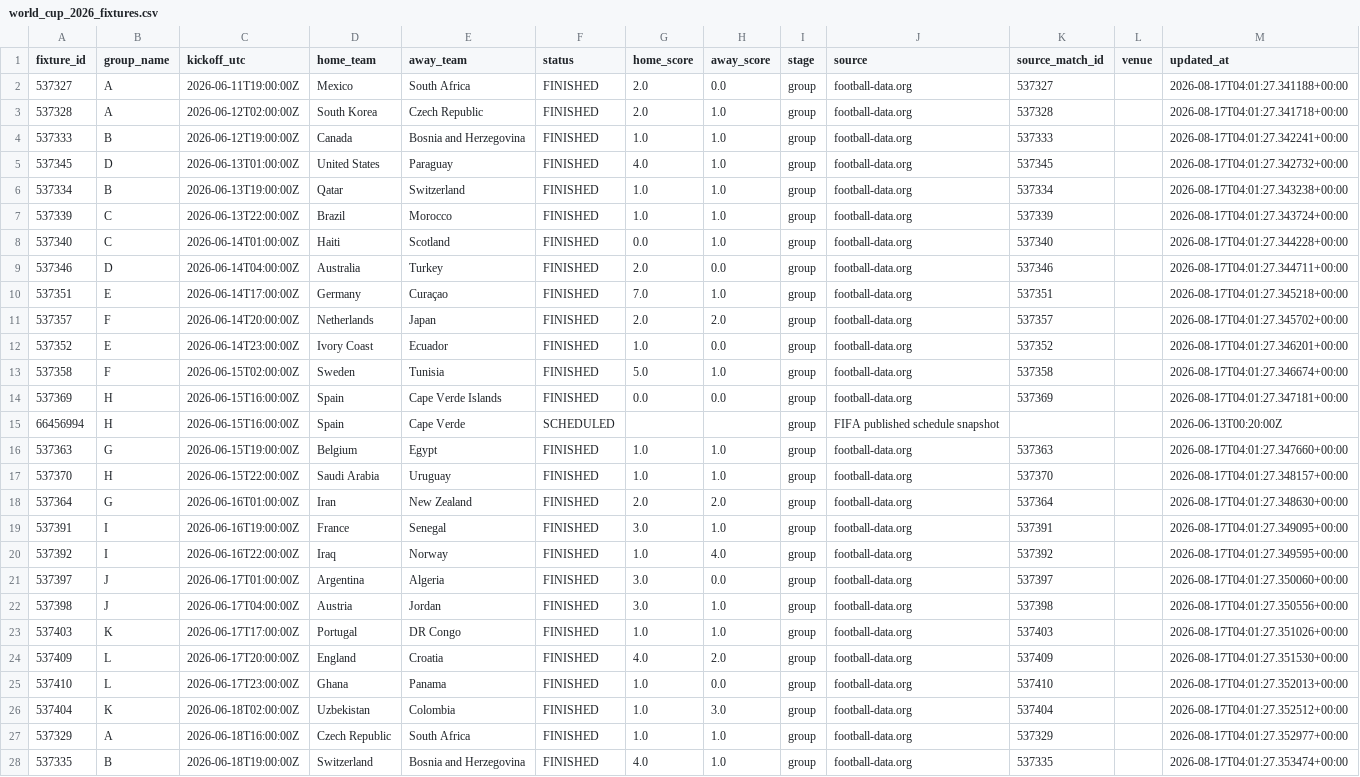
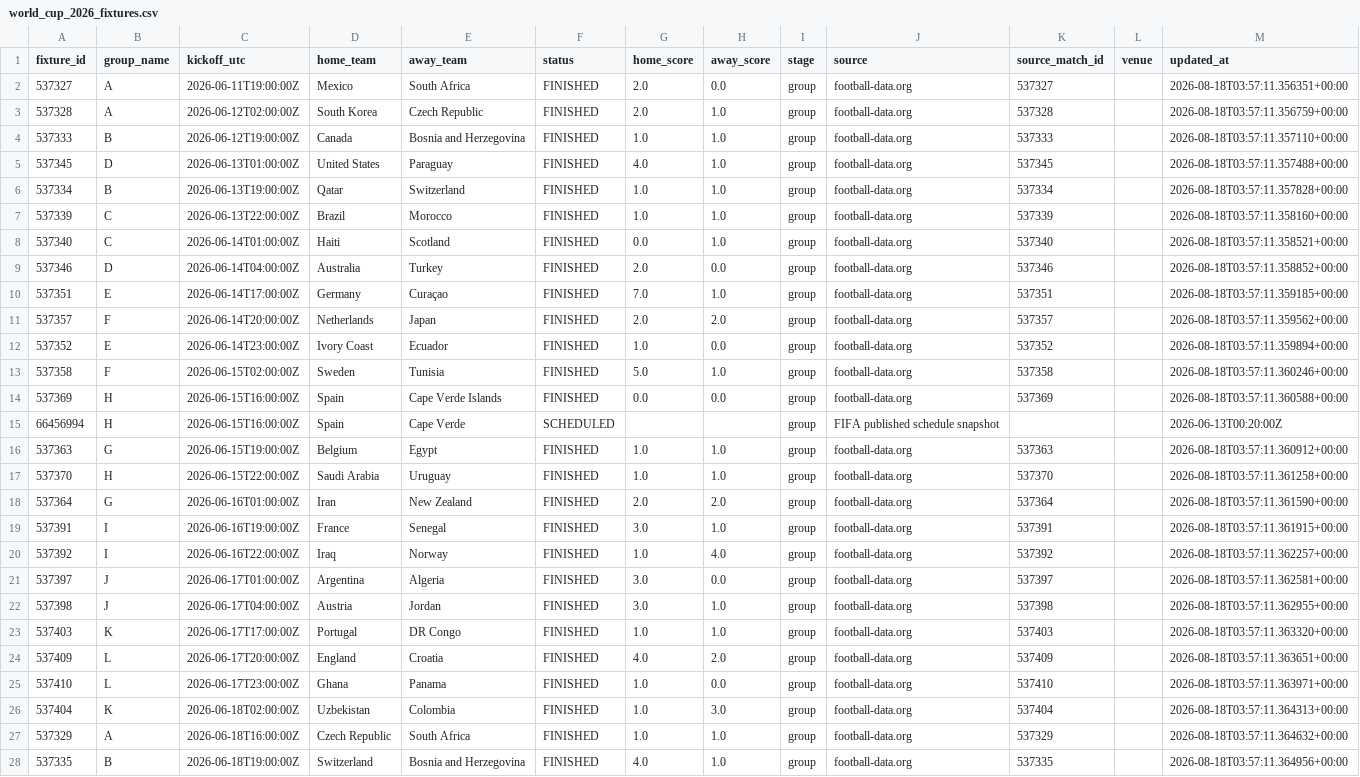
Before and after one commit to egoq-football/football_predictor_beginner, a CSV file: data/world_cup_2026_fixtures.csv, drawn as a sheet; only a part is shown; the diff covers the shown part only; the diff names each change by its address in the sheet, - before the commit and + after, or states it on an @@ line.

```diff
--- a/data/world_cup_2026_fixtures.csv
+++ b/data/world_cup_2026_fixtures.csv
-M2 (updated_at): 2026-08-17T04:01:27.341188+00:00
+M2 (updated_at): 2026-08-18T03:57:11.356351+00:00
-M3 (updated_at): 2026-08-17T04:01:27.341718+00:00
+M3 (updated_at): 2026-08-18T03:57:11.356759+00:00
-M4 (updated_at): 2026-08-17T04:01:27.342241+00:00
+M4 (updated_at): 2026-08-18T03:57:11.357110+00:00
-M5 (updated_at): 2026-08-17T04:01:27.342732+00:00
+M5 (updated_at): 2026-08-18T03:57:11.357488+00:00
-M6 (updated_at): 2026-08-17T04:01:27.343238+00:00
+M6 (updated_at): 2026-08-18T03:57:11.357828+00:00
-M7 (updated_at): 2026-08-17T04:01:27.343724+00:00
+M7 (updated_at): 2026-08-18T03:57:11.358160+00:00
-M8 (updated_at): 2026-08-17T04:01:27.344228+00:00
+M8 (updated_at): 2026-08-18T03:57:11.358521+00:00
-M9 (updated_at): 2026-08-17T04:01:27.344711+00:00
+M9 (updated_at): 2026-08-18T03:57:11.358852+00:00
-M10 (updated_at): 2026-08-17T04:01:27.345218+00:00
+M10 (updated_at): 2026-08-18T03:57:11.359185+00:00
-M11 (updated_at): 2026-08-17T04:01:27.345702+00:00
+M11 (updated_at): 2026-08-18T03:57:11.359562+00:00
-M12 (updated_at): 2026-08-17T04:01:27.346201+00:00
+M12 (updated_at): 2026-08-18T03:57:11.359894+00:00
-M13 (updated_at): 2026-08-17T04:01:27.346674+00:00
+M13 (updated_at): 2026-08-18T03:57:11.360246+00:00
-M14 (updated_at): 2026-08-17T04:01:27.347181+00:00
+M14 (updated_at): 2026-08-18T03:57:11.360588+00:00
-M16 (updated_at): 2026-08-17T04:01:27.347660+00:00
+M16 (updated_at): 2026-08-18T03:57:11.360912+00:00
-M17 (updated_at): 2026-08-17T04:01:27.348157+00:00
+M17 (updated_at): 2026-08-18T03:57:11.361258+00:00
-M18 (updated_at): 2026-08-17T04:01:27.348630+00:00
+M18 (updated_at): 2026-08-18T03:57:11.361590+00:00
-M19 (updated_at): 2026-08-17T04:01:27.349095+00:00
+M19 (updated_at): 2026-08-18T03:57:11.361915+00:00
-M20 (updated_at): 2026-08-17T04:01:27.349595+00:00
+M20 (updated_at): 2026-08-18T03:57:11.362257+00:00
-M21 (updated_at): 2026-08-17T04:01:27.350060+00:00
+M21 (updated_at): 2026-08-18T03:57:11.362581+00:00
-M22 (updated_at): 2026-08-17T04:01:27.350556+00:00
+M22 (updated_at): 2026-08-18T03:57:11.362955+00:00
-M23 (updated_at): 2026-08-17T04:01:27.351026+00:00
+M23 (updated_at): 2026-08-18T03:57:11.363320+00:00
-M24 (updated_at): 2026-08-17T04:01:27.351530+00:00
+M24 (updated_at): 2026-08-18T03:57:11.363651+00:00
-M25 (updated_at): 2026-08-17T04:01:27.352013+00:00
+M25 (updated_at): 2026-08-18T03:57:11.363971+00:00
-M26 (updated_at): 2026-08-17T04:01:27.352512+00:00
+M26 (updated_at): 2026-08-18T03:57:11.364313+00:00
-M27 (updated_at): 2026-08-17T04:01:27.352977+00:00
+M27 (updated_at): 2026-08-18T03:57:11.364632+00:00
-M28 (updated_at): 2026-08-17T04:01:27.353474+00:00
+M28 (updated_at): 2026-08-18T03:57:11.364956+00:00
```
Also changed, not shown: 78 edited cells elsewhere in this file, data/fifa_rankings_current.csv, models/backtest_metrics.csv, 2 other files.
